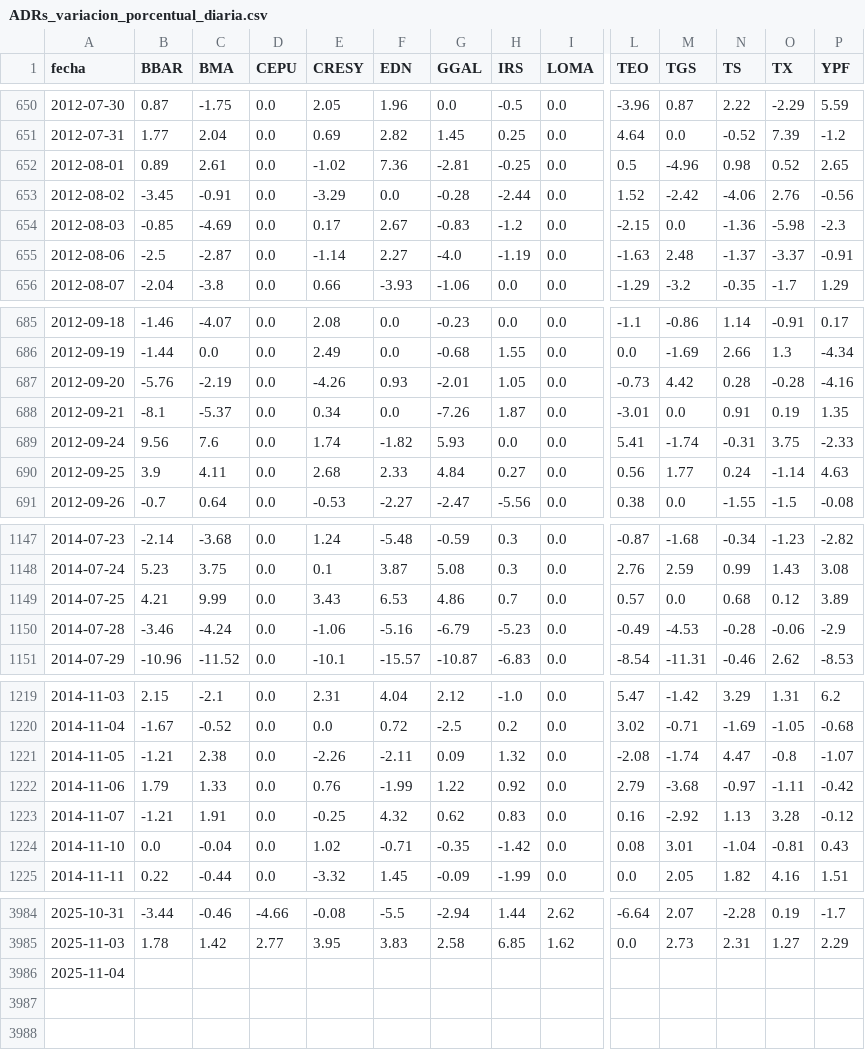
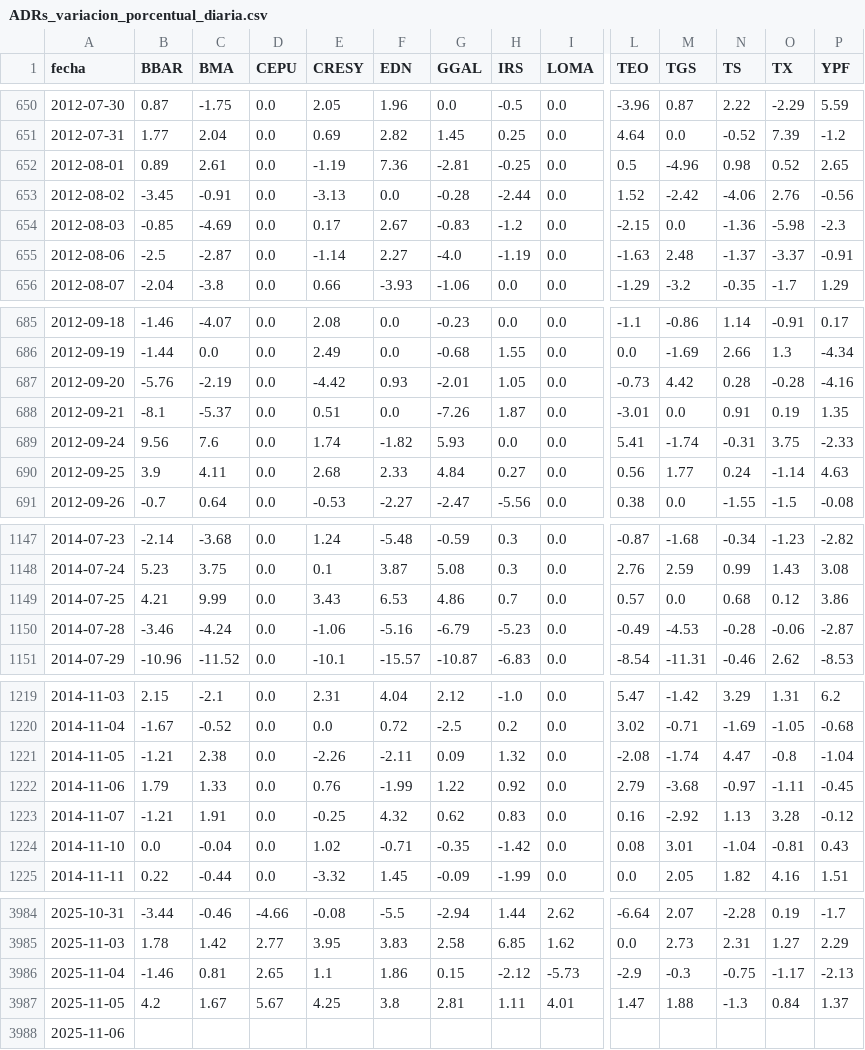
Before and after one commit to jesusrobles824/base-de-datos, a CSV file: ADRs_variacion_porcentual_diaria.csv, drawn as a sheet; only a part is shown, gaps mark what is left out; addresses are those after the commit; rows hold the shown columns only; the diff covers the shown part only; the diff names each change by its address in the sheet, - before the commit and + after, or states it on an @@ line.

```diff
--- a/ADRs_variacion_porcentual_diaria.csv
+++ b/ADRs_variacion_porcentual_diaria.csv
-E652 (CRESY): -1.02
+E652 (CRESY): -1.19
-E653 (CRESY): -3.29
+E653 (CRESY): -3.13
-E687 (CRESY): -4.26
+E687 (CRESY): -4.42
-E688 (CRESY): 0.34
+E688 (CRESY): 0.51
-P1149 (YPF): 3.89
+P1149 (YPF): 3.86
-P1150 (YPF): -2.9
+P1150 (YPF): -2.87
-P1221 (YPF): -1.07
+P1221 (YPF): -1.04
-P1222 (YPF): -0.42
+P1222 (YPF): -0.45
+row 3986: 2025-11-04 | -1.46 | 0.81 | 2.65 | 1.1 | 1.86 | 0.15 | -2.12 | -5.73 | -2.9 | -0.3 | -0.75 | -1.17 | -2.13
+row 3987: 2025-11-05 | 4.2 | 1.67 | 5.67 | 4.25 | 3.8 | 2.81 | 1.11 | 4.01 | 1.47 | 1.88 | -1.3 | 0.84 | 1.37
-A3988 (fecha): 2025-11-04
+A3988 (fecha): 2025-11-06
```
Also changed, not shown: 6 edited cells elsewhere in this file, Precios_ADRs.csv.
